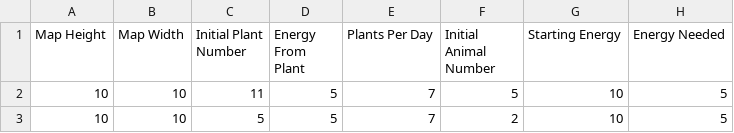
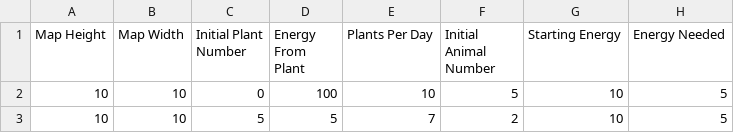
Before and after one commit to UnluckySiata/po-projekt-1, a CSV file: src/main/resources/config.csv, drawn as a sheet; only a part is shown; the diff names each change by its address in the sheet, - before the commit and + after, or states it on an @@ line.

```diff
--- a/src/main/resources/config.csv
+++ b/src/main/resources/config.csv
-C2 (Initial Plant Number): 11
+C2 (Initial Plant Number): 0
-D2 (Energy From Plant): 5
+D2 (Energy From Plant): 100
-E2 (Plants Per Day): 7
+E2 (Plants Per Day): 10
```
Also changed, not shown: 4 other files.
